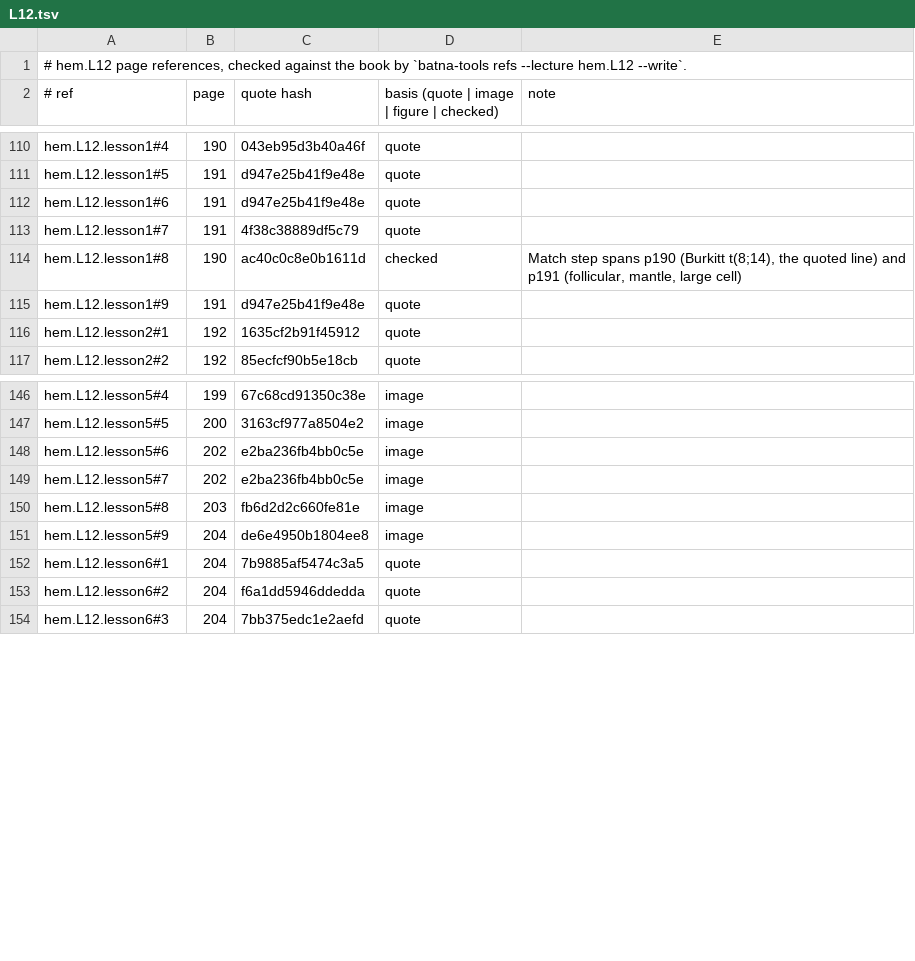
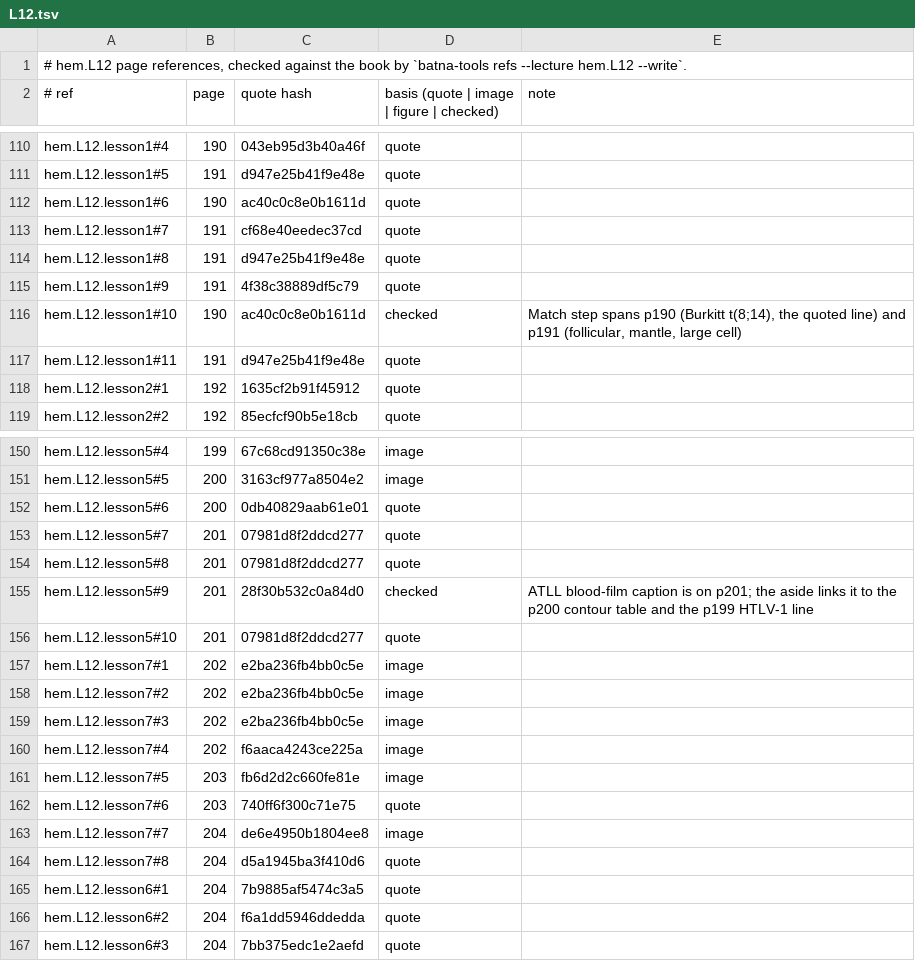
Before and after one commit to MohamedRef/Batna-app, a TSV file: content/book-refs/hem/L12.tsv, drawn as a sheet; only a part is shown, gaps mark what is left out; the diff covers the shown part only.

Commit message:
hem.L12: lessons to the Hepatology bar, 6 → 7 lessons (#928)
Split the NHL lesson (WHO classification and Hodgkin vs NHL move to lesson7), give every list a labelled reason, add the book's diffuse vs follicular histology figure and cite p201. Part of #827, #828, #829.

```diff
--- a/content/book-refs/hem/L12.tsv
+++ b/content/book-refs/hem/L12.tsv
@@ -111,6 +111,8 @@ hem.L12.lesson1#4	190	043eb95d3b40a46f	quote
 hem.L12.lesson1#5	191	d947e25b41f9e48e	quote	
-hem.L12.lesson1#6	191	d947e25b41f9e48e	quote	
-hem.L12.lesson1#7	191	4f38c38889df5c79	quote	
-hem.L12.lesson1#8	190	ac40c0c8e0b1611d	checked	Match step spans p190 (Burkitt t(8;14), the quoted line) and p191 (follicular, mantle, large cell)
-hem.L12.lesson1#9	191	d947e25b41f9e48e	quote	
+hem.L12.lesson1#6	190	ac40c0c8e0b1611d	quote	
+hem.L12.lesson1#7	191	cf68e40eedec37cd	quote	
+hem.L12.lesson1#8	191	d947e25b41f9e48e	quote	
+hem.L12.lesson1#9	191	4f38c38889df5c79	quote	
+hem.L12.lesson1#10	190	ac40c0c8e0b1611d	checked	Match step spans p190 (Burkitt t(8;14), the quoted line) and p191 (follicular, mantle, large cell)
+hem.L12.lesson1#11	191	d947e25b41f9e48e	quote	
 hem.L12.lesson2#1	192	1635cf2b91f45912	quote	
@@ -147,6 +151,15 @@ hem.L12.lesson5#4	199	67c68cd91350c38e	image
 hem.L12.lesson5#5	200	3163cf977a8504e2	image	
-hem.L12.lesson5#6	202	e2ba236fb4bb0c5e	image	
-hem.L12.lesson5#7	202	e2ba236fb4bb0c5e	image	
-hem.L12.lesson5#8	203	fb6d2d2c660fe81e	image	
-hem.L12.lesson5#9	204	de6e4950b1804ee8	image	
+hem.L12.lesson5#6	200	0db40829aab61e01	quote	
+hem.L12.lesson5#7	201	07981d8f2ddcd277	quote	
+hem.L12.lesson5#8	201	07981d8f2ddcd277	quote	
+hem.L12.lesson5#9	201	28f30b532c0a84d0	checked	ATLL blood-film caption is on p201; the aside links it to the p200 contour table and the p199 HTLV-1 line
+hem.L12.lesson5#10	201	07981d8f2ddcd277	quote	
+hem.L12.lesson7#1	202	e2ba236fb4bb0c5e	image	
+hem.L12.lesson7#2	202	e2ba236fb4bb0c5e	image	
+hem.L12.lesson7#3	202	e2ba236fb4bb0c5e	image	
+hem.L12.lesson7#4	202	f6aaca4243ce225a	image	
+hem.L12.lesson7#5	203	fb6d2d2c660fe81e	image	
+hem.L12.lesson7#6	203	740ff6f300c71e75	quote	
+hem.L12.lesson7#7	204	de6e4950b1804ee8	image	
+hem.L12.lesson7#8	204	d5a1945ba3f410d6	quote	
 hem.L12.lesson6#1	204	7b9885af5474c3a5	quote	
```
Also changed, not shown: 3 added rows and 8 edited cells elsewhere in this file, 5 other files.
